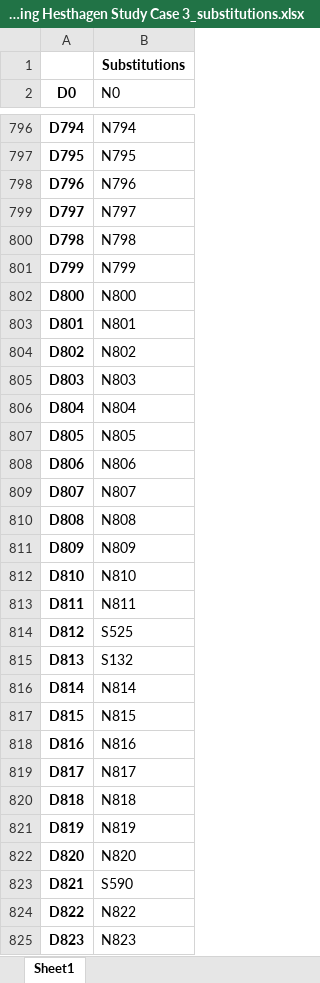
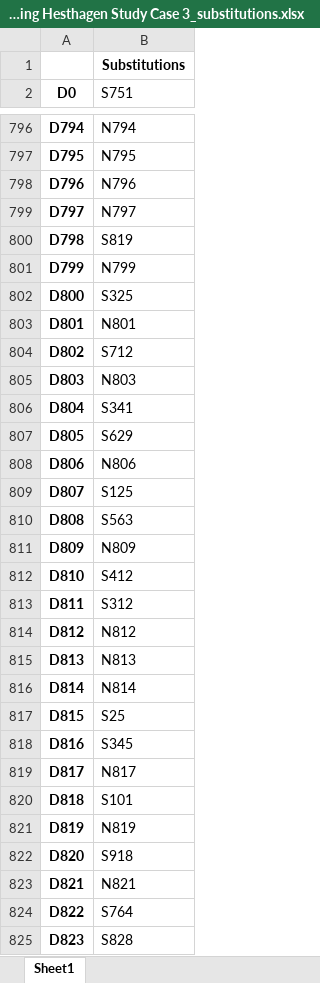
Before and after one commit to marcinluczkowski/structuralCircle, an Excel workbook: Local_files/GUI_files/Results/Campussamling Hesthagen Study Case 3_substitutions.xlsx, sheet Sheet1, drawn as a sheet; only a part is shown, gaps mark what is left out; values as stored, in another font and other column widths than the file's, no borders; the diff covers the shown part only; the diff names each change by its address in the sheet, - before the commit and + after, or states it on an @@ line.

Commit message:
Updated study case 3 and added a study case 4

```diff
--- a/Local_files/GUI_files/Results/Campussamling Hesthagen Study Case 3_substitutions.xlsx (sheet Sheet1)
+++ b/Local_files/GUI_files/Results/Campussamling Hesthagen Study Case 3_substitutions.xlsx (sheet Sheet1)
-B2: N0
+B2: S751
-B800 (S751): N798
+B800 (S751): S819
-B802 (S751): N800
+B802 (S751): S325
-B804 (S751): N802
+B804 (S751): S712
-B806 (S751): N804
+B806 (S751): S341
-B807 (S751): N805
+B807 (S751): S629
-B809 (S751): N807
+B809 (S751): S125
-B810 (S751): N808
+B810 (S751): S563
-B812 (S751): N810
+B812 (S751): S412
-B813 (S751): N811
+B813 (S751): S312
-B814 (S751): S525
+B814 (S751): N812
-B815 (S751): S132
+B815 (S751): N813
-B817 (S751): N815
+B817 (S751): S25
-B818 (S751): N816
+B818 (S751): S345
-B820 (S751): N818
+B820 (S751): S101
-B822 (S751): N820
+B822 (S751): S918
-B823 (S751): S590
+B823 (S751): N821
-B824 (S751): N822
+B824 (S751): S764
-B825 (S751): N823
+B825 (S751): S828
```
Also changed, not shown: 553 edited cells elsewhere in this sheet, 9 other files.
